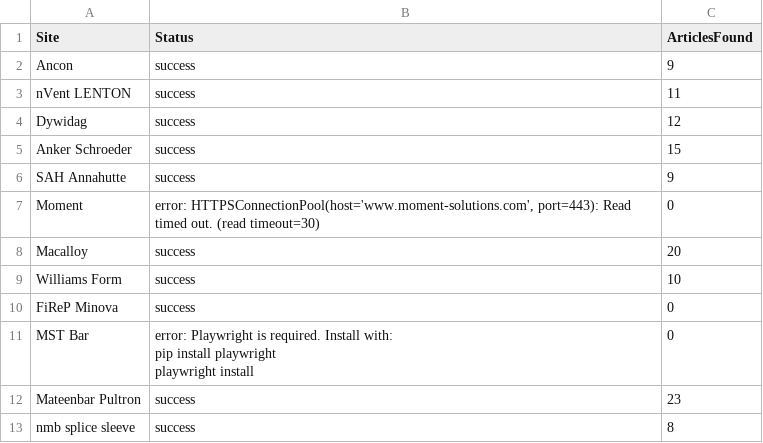
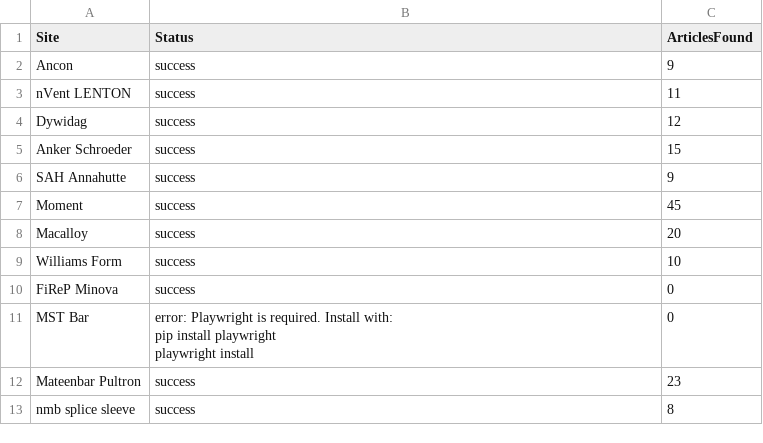
Before and after one commit to jumpbcc158/006gitscrape, a CSV file: scrape_status.csv, drawn as a sheet.

```diff
--- a/scrape_status.csv
+++ b/scrape_status.csv
@@ -6,3 +6,3 @@ Anker Schroeder,success,15
 SAH Annahutte,success,9
-Moment,"error: HTTPSConnectionPool(host='www.moment-solutions.com', port=443): Read timed out. (read timeout=30)",0
+Moment,success,45
 Macalloy,success,20
```
Also changed, not shown: 1 other file.
